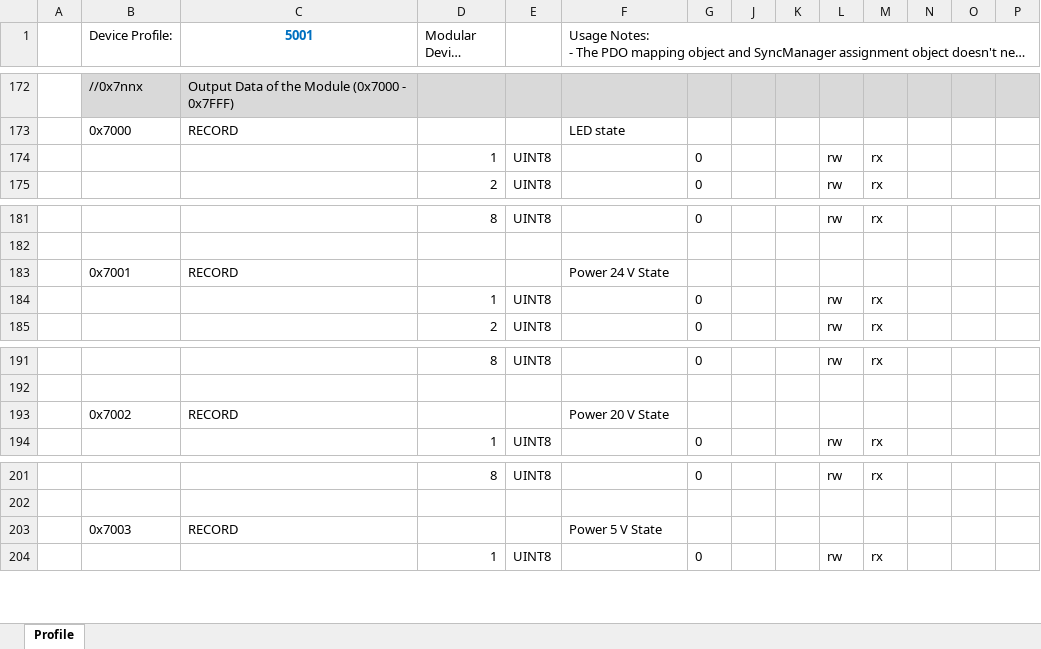
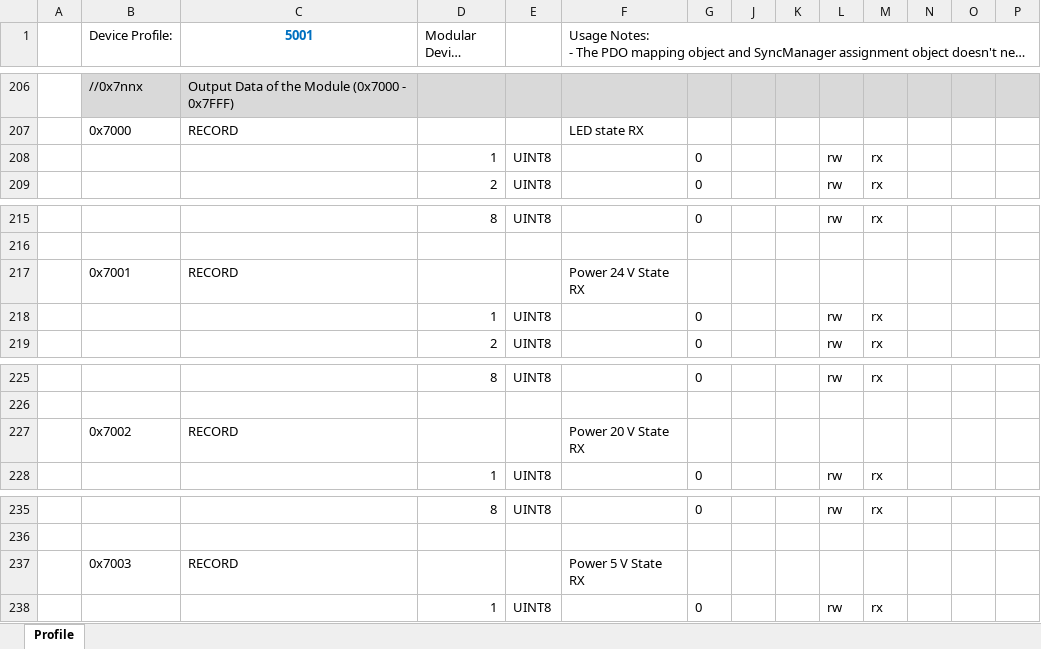
Before and after one commit to nicolazande/soes-stm32f3, an Excel workbook: lib/soes-esi/lan9252_spi.xlsx, sheet Profile, drawn as a sheet; only a part is shown, gaps mark what is left out; long unchanged cells end in …; values as stored, in another font and other column widths than the file's, no borders; addresses are those after the commit; the diff covers the shown part only; the diff names each change by its address in the sheet, - before the commit and + after, or states it on an @@ line.

```diff
--- a/lib/soes-esi/lan9252_spi.xlsx (sheet Profile)
+++ b/lib/soes-esi/lan9252_spi.xlsx (sheet Profile)
-F207: LED state
+F207: LED state RX
-F217: Power 24 V State
+F217: Power 24 V State RX
-F227: Power 20 V State
+F227: Power 20 V State RX
-F237: Power 5 V State
+F237: Power 5 V State RX
```
Also changed, not shown: 34 added rows elsewhere in this sheet, 4 other files.
